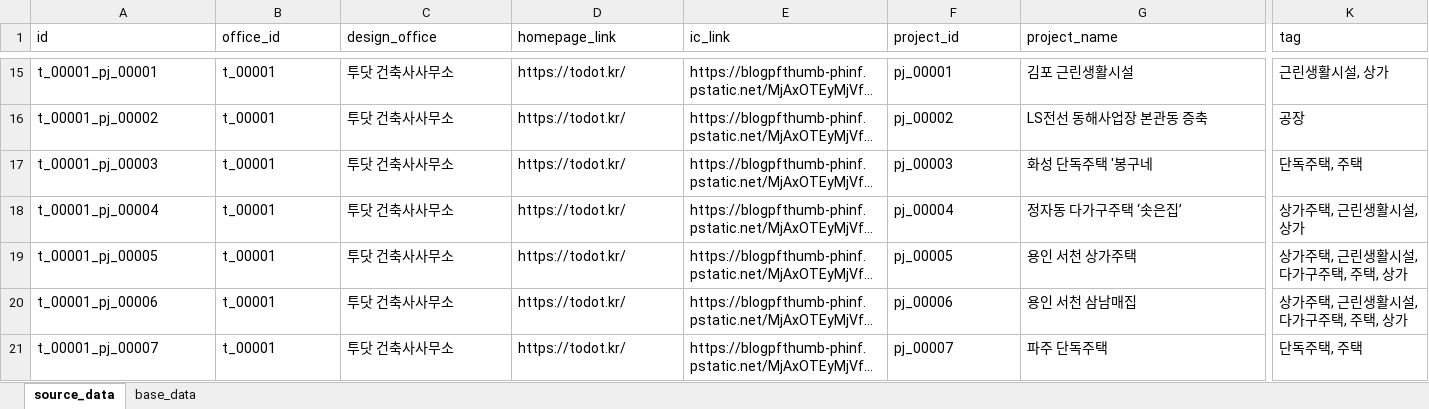
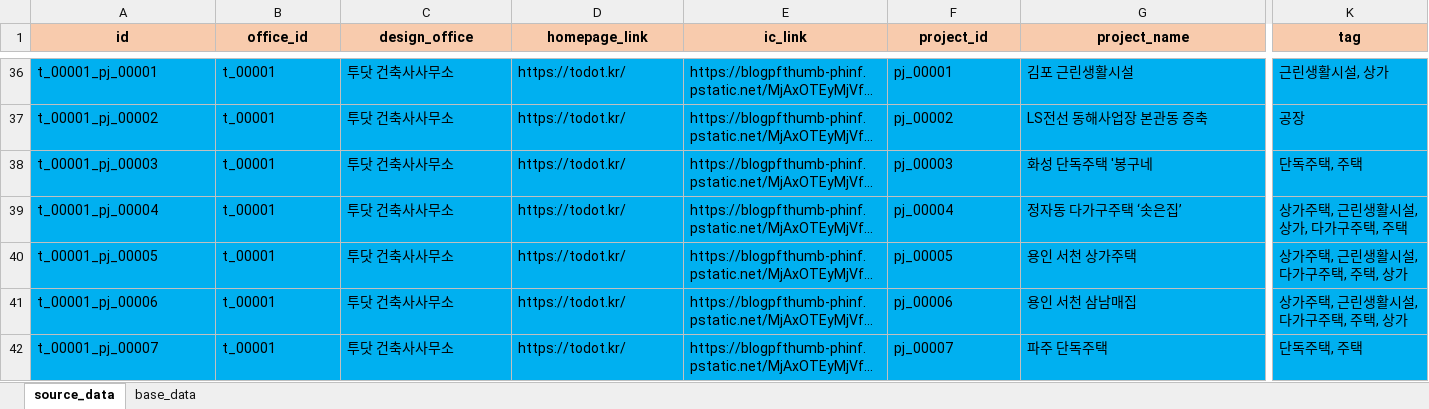
Before and after one commit to ihwani/zium_database, an Excel workbook: zium_database.xlsx, sheet source_data, drawn as a sheet; only a part is shown, gaps mark what is left out; long unchanged cells end in …; values as stored, in another font and other column widths than the file's, no borders; addresses are those after the commit; the diff covers the shown part only; the diff names each change by its address in the sheet, - before the commit and + after, or states it on an @@ line.

```diff
--- a/zium_database.xlsx (sheet source_data)
+++ b/zium_database.xlsx (sheet source_data)
@@ A1:K1 fill: none → #F8CBAD, bold: off → on, alignment: left → center @@
-A36:K42 fill: none
+A36:K42 fill: #00B0F0
-K39 (tag): 상가주택, 근린생활시설, 상가
+K39 (tag): 상가주택, 근린생활시설, 상가, 다가구주택, 주택
```
Also changed, not shown: 56 added rows, 16 edited cells and cell formats elsewhere in this sheet, sheet base_data, formulas that keep their value, 2 other files.
